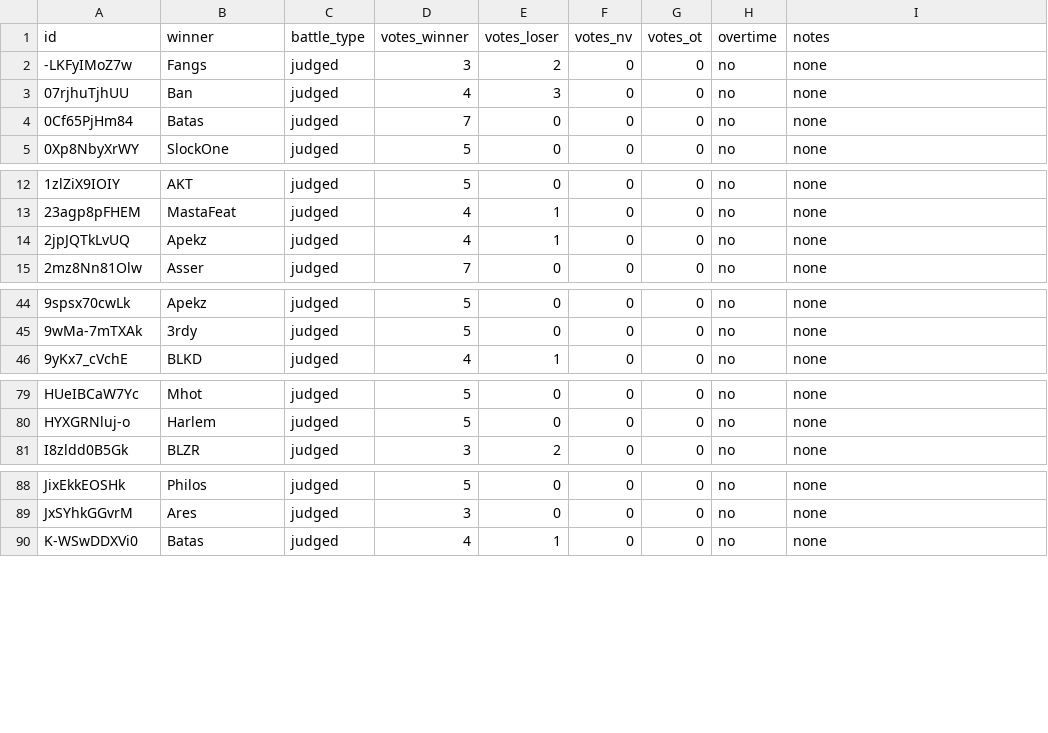
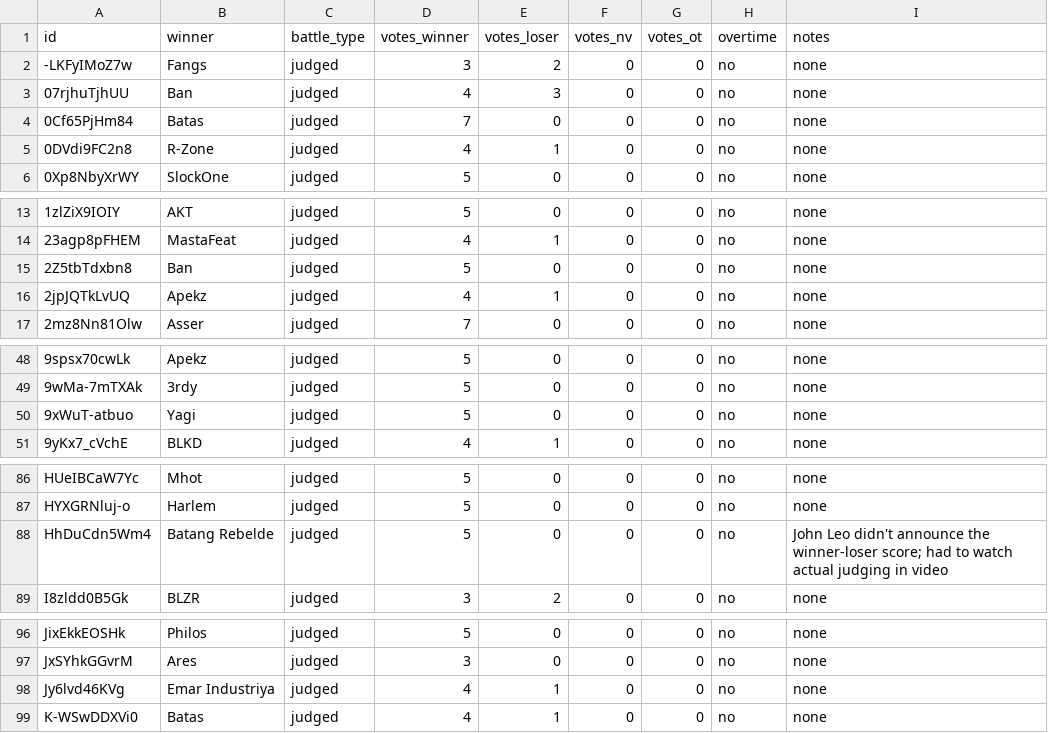
Before and after one commit to russluber/project-rap-sheet, a CSV file: data/annotations/battle_results.csv, drawn as a sheet; only a part is shown, gaps mark what is left out; the diff covers the shown part only; the diff names each change by its address in the sheet, - before the commit and + after, or states it on an @@ line.

```diff
--- a/data/annotations/battle_results.csv
+++ b/data/annotations/battle_results.csv
+row 5: 0DVdi9FC2n8 | R-Zone | judged | 4 | 1 | 0 | 0 | no | none
+row 15: 2Z5tbTdxbn8 | Ban | judged | 5 | 0 | 0 | 0 | no | none
+row 50: 9xWuT-atbuo | Yagi | judged | 5 | 0 | 0 | 0 | no | none
+row 88: HhDuCdn5Wm4 | Batang Rebelde | judged | 5 | 0 | 0 | 0 | no | John Leo didn't announce the winner-loser score; had to watch actual judging in video
+row 98: Jy6lvd46KVg | Emar Industriya | judged | 4 | 1 | 0 | 0 | no | none
```
Also changed, not shown: 15 added rows elsewhere in this file.
